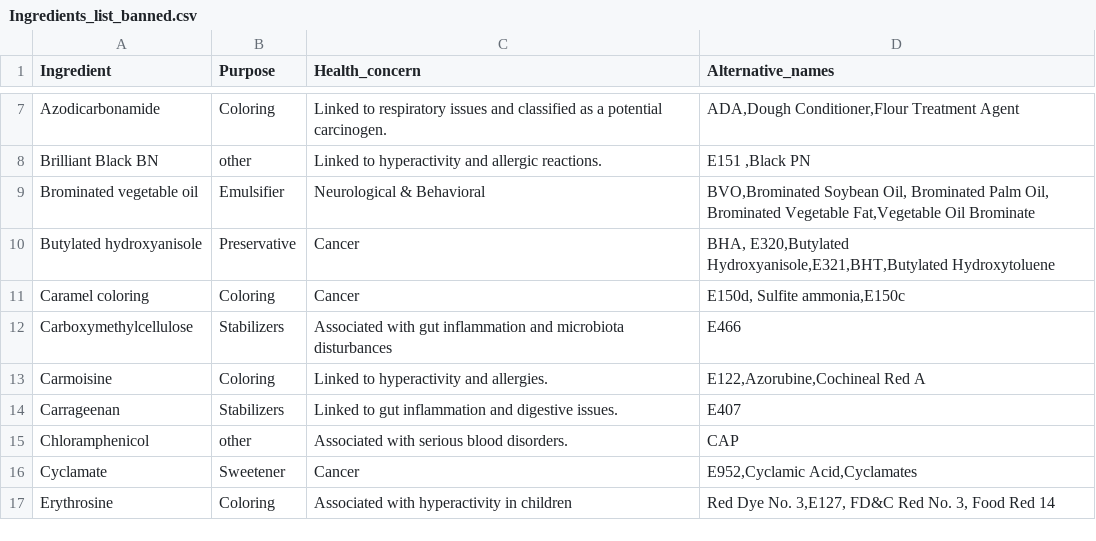
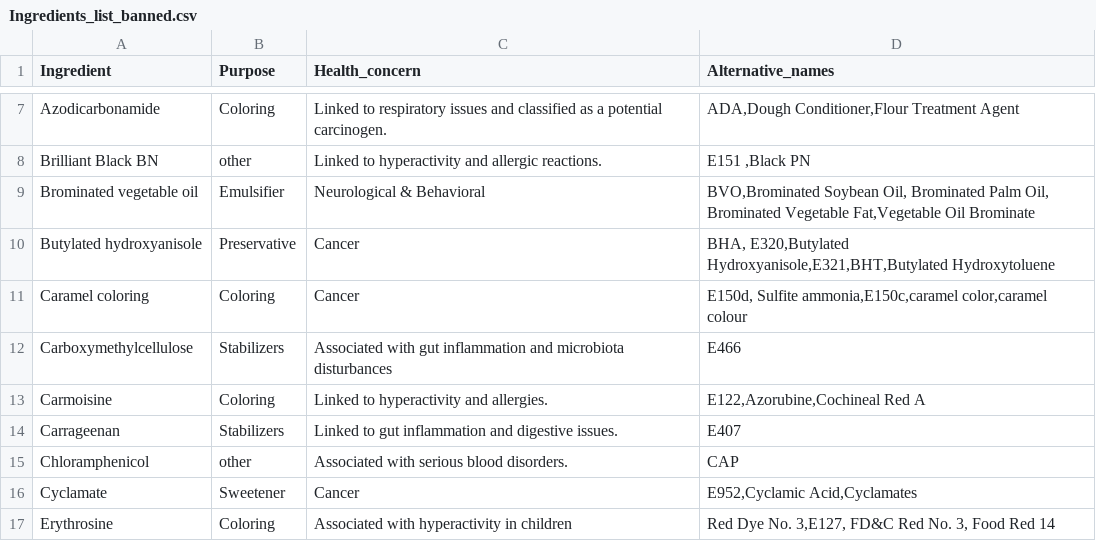
Before and after one commit to saima-abdullah/KnowYourBite, a CSV file: data/Ingredients_list_banned.csv, drawn as a sheet; only a part is shown, gaps mark what is left out.

```diff
--- a/data/Ingredients_list_banned.csv
+++ b/data/Ingredients_list_banned.csv
@@ -10,3 +10,3 @@ Brominated vegetable oil ,Emulsifier,Neurological & Behavioral,"BVO,Brominated
 Butylated hydroxyanisole ,Preservative,Cancer,"BHA, E320,Butylated Hydroxyanisole,E321,BHT,Butylated Hydroxytoluene"
-Caramel coloring,Coloring,Cancer,"E150d, Sulfite ammonia,E150c"
+Caramel coloring,Coloring,Cancer,"E150d, Sulfite ammonia,E150c,caramel color,caramel colour"
 Carboxymethylcellulose,Stabilizers,Associated with gut inflammation and microbiota disturbances,E466
```
Also changed, not shown: data/addtitives_processed.csv, 24 other files.
